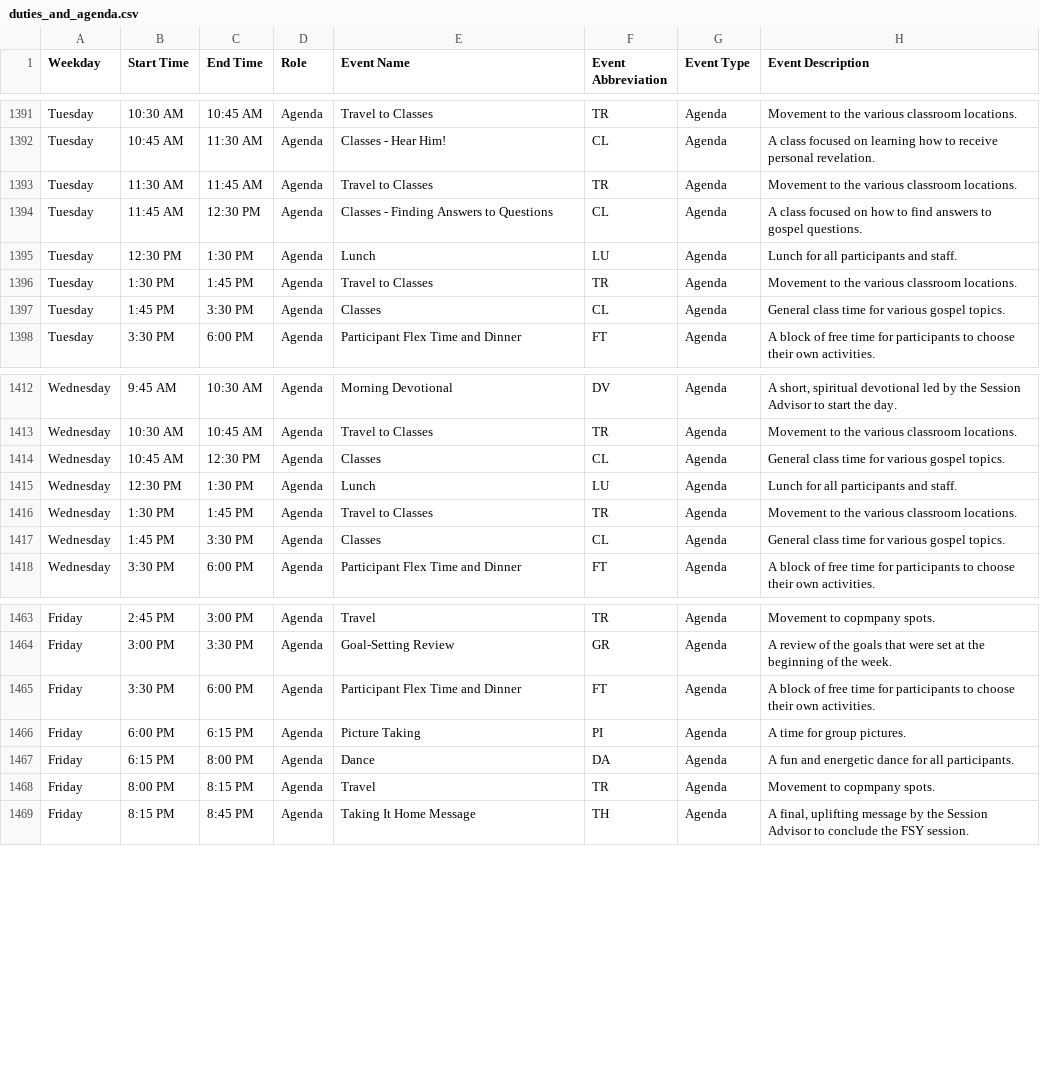
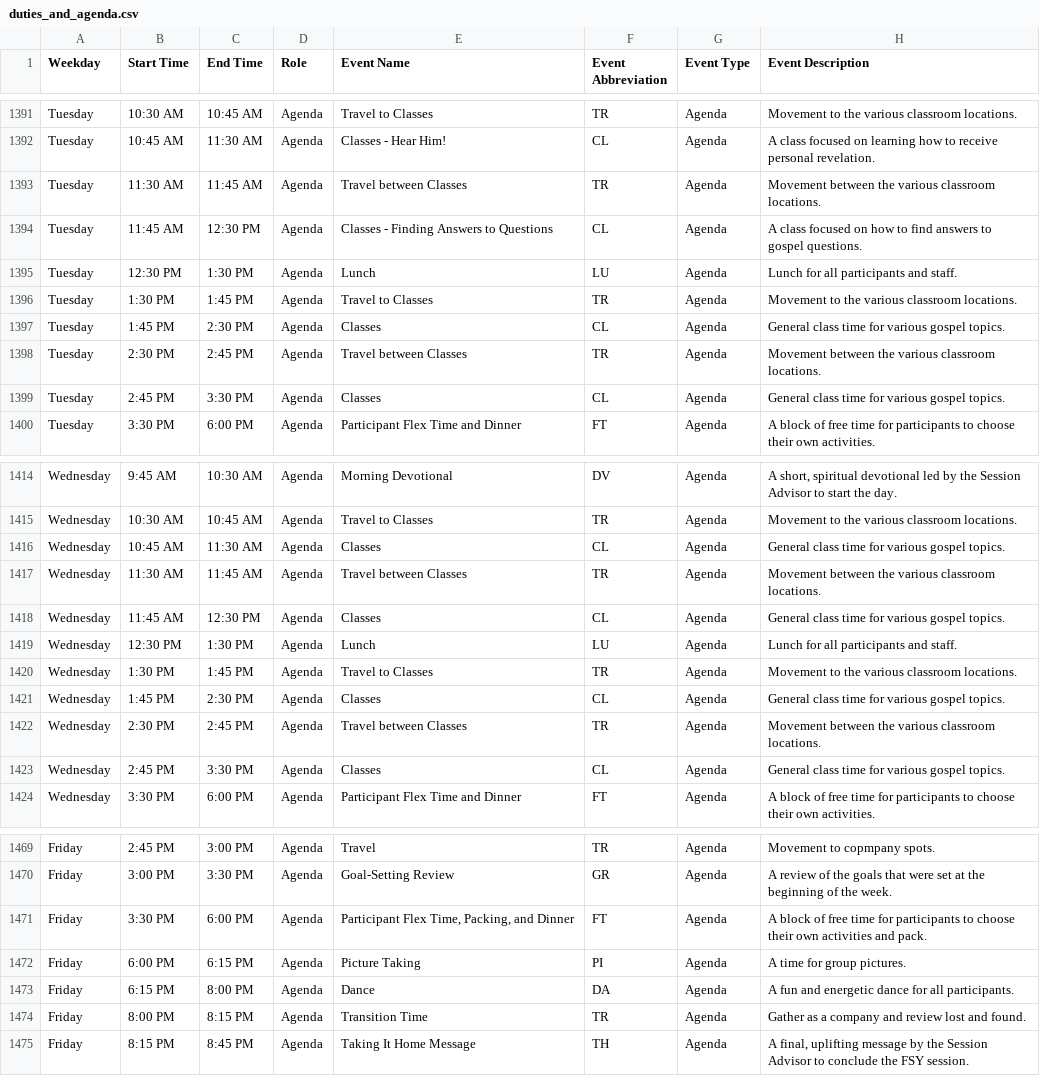
Before and after one commit to TheOneWhoCameBefore/fsy-duties-schedule, a CSV file: duties_and_agenda.csv, drawn as a sheet; only a part is shown, gaps mark what is left out; the diff covers the shown part only.

Commit message:
Verified agenda accuracy with fsy manager

```diff
--- a/duties_and_agenda.csv
+++ b/duties_and_agenda.csv
@@ -1392,3 +1392,3 @@ Tuesday,10:30 AM,10:45 AM,Agenda,Travel to Classes,TR,Agenda,Movement to the var
 Tuesday,10:45 AM,11:30 AM,Agenda,Classes - Hear Him!,CL,Agenda,A class focused on learning how to receive personal revelation.
-Tuesday,11:30 AM,11:45 AM,Agenda,Travel to Classes,TR,Agenda,Movement to the various classroom locations.
+Tuesday,11:30 AM,11:45 AM,Agenda,Travel between Classes,TR,Agenda,Movement between the various classroom locations.
 Tuesday,11:45 AM,12:30 PM,Agenda,Classes - Finding Answers to Questions,CL,Agenda,A class focused on how to find answers to gospel questions.
@@ -1396,3 +1396,5 @@ Tuesday,12:30 PM,1:30 PM,Agenda,Lunch,LU,Agenda,Lunch for all participants and s
 Tuesday,1:30 PM,1:45 PM,Agenda,Travel to Classes,TR,Agenda,Movement to the various classroom locations.
-Tuesday,1:45 PM,3:30 PM,Agenda,Classes,CL,Agenda,General class time for various gospel topics.
+Tuesday,1:45 PM,2:30 PM,Agenda,Classes,CL,Agenda,General class time for various gospel topics.
+Tuesday,2:30 PM,2:45 PM,Agenda,Travel between Classes,TR,Agenda,Movement between the various classroom locations.
+Tuesday,2:45 PM,3:30 PM,Agenda,Classes,CL,Agenda,General class time for various gospel topics.
 Tuesday,3:30 PM,6:00 PM,Agenda,Participant Flex Time and Dinner,FT,Agenda,A block of free time for participants to choose their own activities.
@@ -1413,6 +1415,10 @@ Wednesday,9:45 AM,10:30 AM,Agenda,Morning Devotional,DV,Agenda,"A short, spiritu
 Wednesday,10:30 AM,10:45 AM,Agenda,Travel to Classes,TR,Agenda,Movement to the various classroom locations.
-Wednesday,10:45 AM,12:30 PM,Agenda,Classes,CL,Agenda,General class time for various gospel topics.
+Wednesday,10:45 AM,11:30 AM,Agenda,Classes,CL,Agenda,General class time for various gospel topics.
+Wednesday,11:30 AM,11:45 AM,Agenda,Travel between Classes,TR,Agenda,Movement between the various classroom locations.
+Wednesday,11:45 AM,12:30 PM,Agenda,Classes,CL,Agenda,General class time for various gospel topics.
 Wednesday,12:30 PM,1:30 PM,Agenda,Lunch,LU,Agenda,Lunch for all participants and staff.
 Wednesday,1:30 PM,1:45 PM,Agenda,Travel to Classes,TR,Agenda,Movement to the various classroom locations.
-Wednesday,1:45 PM,3:30 PM,Agenda,Classes,CL,Agenda,General class time for various gospel topics.
+Wednesday,1:45 PM,2:30 PM,Agenda,Classes,CL,Agenda,General class time for various gospel topics.
+Wednesday,2:30 PM,2:45 PM,Agenda,Travel between Classes,TR,Agenda,Movement between the various classroom locations.
+Wednesday,2:45 PM,3:30 PM,Agenda,Classes,CL,Agenda,General class time for various gospel topics.
 Wednesday,3:30 PM,6:00 PM,Agenda,Participant Flex Time and Dinner,FT,Agenda,A block of free time for participants to choose their own activities.
@@ -1464,6 +1470,6 @@ Friday,2:45 PM,3:00 PM,Agenda,Travel,TR,Agenda,Movement to copmpany spots.
 Friday,3:00 PM,3:30 PM,Agenda,Goal-Setting Review,GR,Agenda,A review of the goals that were set at the beginning of the week.
-Friday,3:30 PM,6:00 PM,Agenda,Participant Flex Time and Dinner,FT,Agenda,A block of free time for participants to choose their own activities.
+Friday,3:30 PM,6:00 PM,Agenda,"Participant Flex Time, Packing, and Dinner",FT,Agenda,A block of free time for participants to choose their own activities and pack.
 Friday,6:00 PM,6:15 PM,Agenda,Picture Taking,PI,Agenda,A time for group pictures.
 Friday,6:15 PM,8:00 PM,Agenda,Dance,DA,Agenda,A fun and energetic dance for all participants.
-Friday,8:00 PM,8:15 PM,Agenda,Travel,TR,Agenda,Movement to copmpany spots.
+Friday,8:00 PM,8:15 PM,Agenda,Transition Time,TR,Agenda,Gather as a company and review lost and found.
 Friday,8:15 PM,8:45 PM,Agenda,Taking It Home Message,TH,Agenda,"A final, uplifting message by the Session Advisor to conclude the FSY session."
```
Also changed, not shown: 4 edited cells elsewhere in this file.
